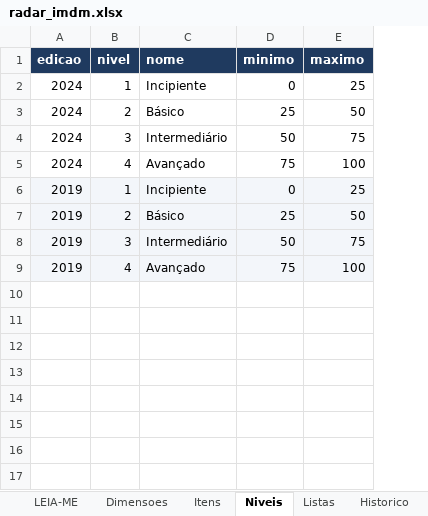
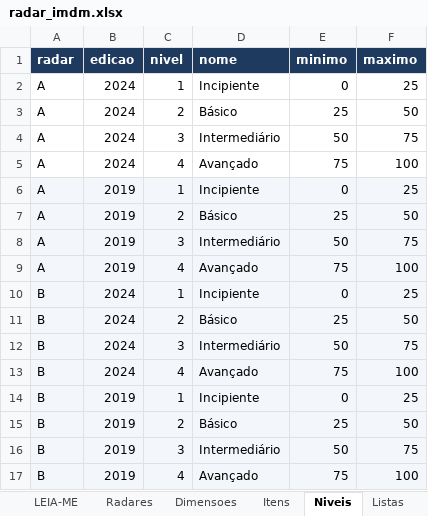
Before and after one commit to MateusPanunci/governanca-munic-databricks, an Excel workbook: config/radar/radar_imdm.xlsx, sheet Niveis, drawn as a sheet; values as stored, in another font and other column widths than the file's, no borders; the diff names each change by its address in the sheet, - before the commit and + after, or states it on an @@ line.

Commit message:
feat(radar): pipeline completo multi-radar + Radar B (seções da MUNIC) | gold, semantic e app por radar

```diff
--- a/config/radar/radar_imdm.xlsx (sheet Niveis)
+++ b/config/radar/radar_imdm.xlsx (sheet Niveis)
+sheet tab: Radares
+column A (radar), rows 2-9: all A
+row 10: B | 2024 | 1 | Incipiente | 0 | 25
+row 11: B | 2024 | 2 | Básico | 25 | 50
+row 12: B | 2024 | 3 | Intermediário | 50 | 75
+row 13: B | 2024 | 4 | Avançado | 75 | 100
+row 14: B | 2019 | 1 | Incipiente | 0 | 25
+row 15: B | 2019 | 2 | Básico | 25 | 50
+row 16: B | 2019 | 3 | Intermediário | 50 | 75
+row 17: B | 2019 | 4 | Avançado | 75 | 100
```
Also changed, not shown: sheet Itens, sheet Dimensoes, sheet LEIA-ME, sheet Historico, 18 other files.
